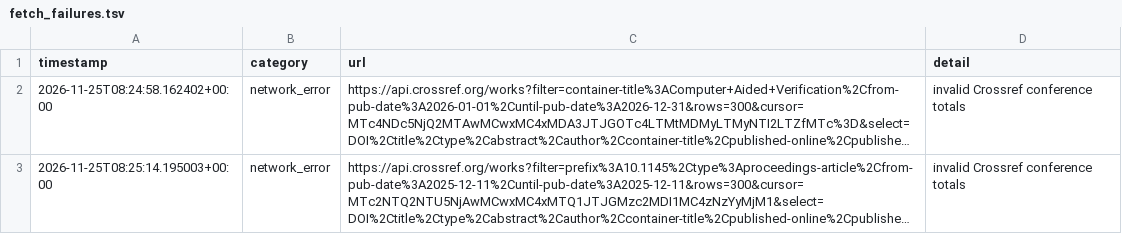
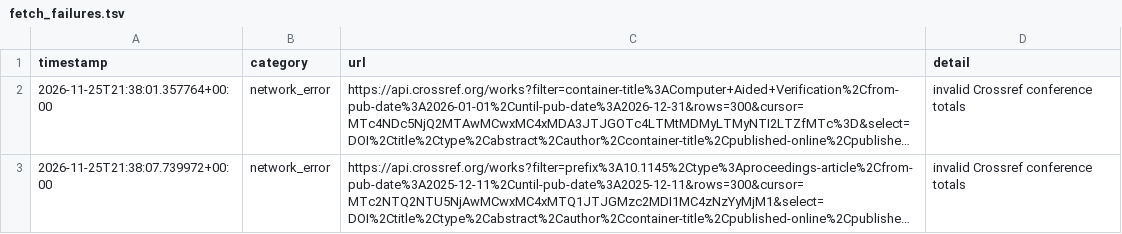
Before and after one commit to Llxyyds666/digital-ic-paper-feed, a TSV file: fetch_failures.tsv, drawn as a sheet; long unchanged cells end in …; the diff names each change by its address in the sheet, - before the commit and + after, or states it on an @@ line.

```diff
--- a/fetch_failures.tsv
+++ b/fetch_failures.tsv
-A2 (timestamp): 2026-11-25T08:24:58.162402+00:00
+A2 (timestamp): 2026-11-25T21:38:01.357764+00:00
-A3 (timestamp): 2026-11-25T08:25:14.195003+00:00
+A3 (timestamp): 2026-11-25T21:38:07.739972+00:00
```
Also changed, not shown: 1 other file.
